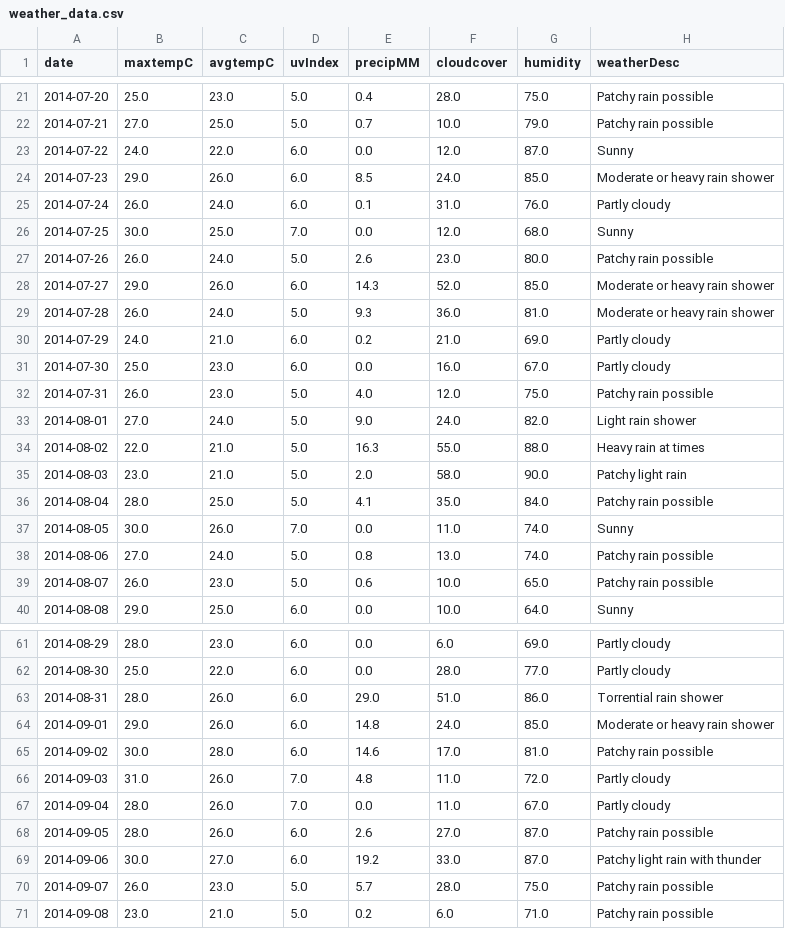
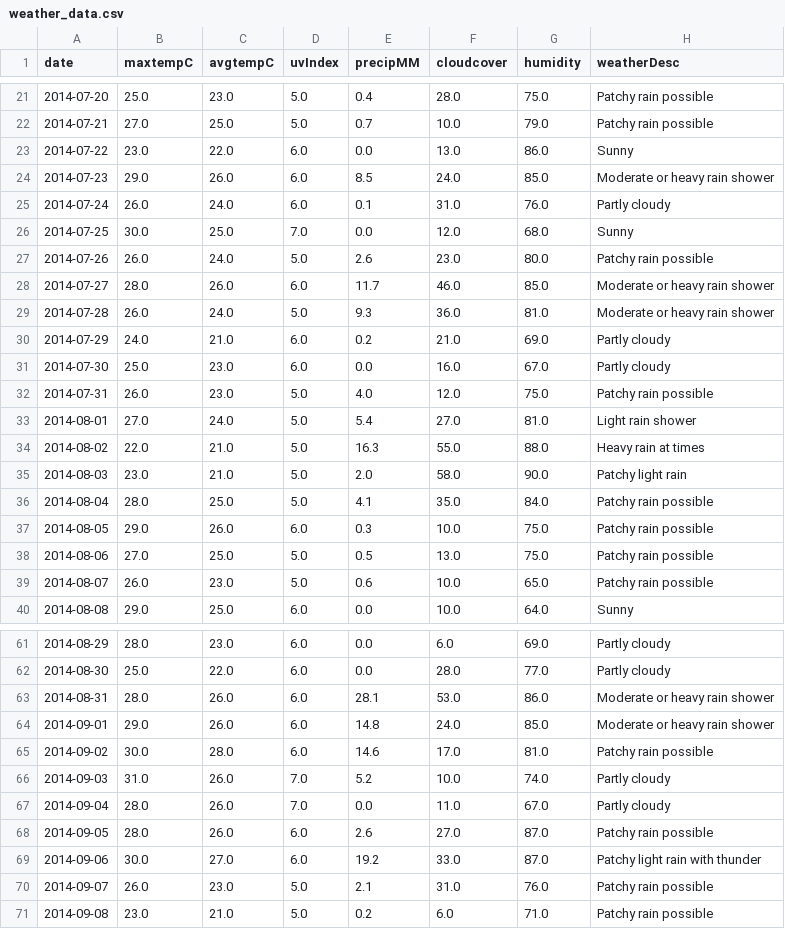
Before and after one commit to P219-C/G5_project-1_UWADA, a CSV file: Data/weather_data.csv, drawn as a sheet; only a part is shown, gaps mark what is left out; the diff covers the shown part only.

```diff
--- a/Data/weather_data.csv
+++ b/Data/weather_data.csv
@@ -22,3 +22,3 @@ date,maxtempC,avgtempC,uvIndex,precipMM,cloudcover,humidity,weatherDesc
 2014-07-21,27.0,25.0,5.0,0.7,10.0,79.0,Patchy rain possible
-2014-07-22,24.0,22.0,6.0,0.0,12.0,87.0,Sunny
+2014-07-22,23.0,22.0,6.0,0.0,13.0,86.0,Sunny
 2014-07-23,29.0,26.0,6.0,8.5,24.0,85.0,Moderate or heavy rain shower
@@ -27,3 +27,3 @@ date,maxtempC,avgtempC,uvIndex,precipMM,cloudcover,humidity,weatherDesc
 2014-07-26,26.0,24.0,5.0,2.6,23.0,80.0,Patchy rain possible
-2014-07-27,29.0,26.0,6.0,14.3,52.0,85.0,Moderate or heavy rain shower
+2014-07-27,28.0,26.0,6.0,11.7,46.0,85.0,Moderate or heavy rain shower
 2014-07-28,26.0,24.0,5.0,9.3,36.0,81.0,Moderate or heavy rain shower
@@ -32,3 +32,3 @@ date,maxtempC,avgtempC,uvIndex,precipMM,cloudcover,humidity,weatherDesc
 2014-07-31,26.0,23.0,5.0,4.0,12.0,75.0,Patchy rain possible
-2014-08-01,27.0,24.0,5.0,9.0,24.0,82.0,Light rain shower
+2014-08-01,27.0,24.0,5.0,5.4,27.0,81.0,Light rain shower
 2014-08-02,22.0,21.0,5.0,16.3,55.0,88.0,Heavy rain at times
@@ -36,4 +36,4 @@ date,maxtempC,avgtempC,uvIndex,precipMM,cloudcover,humidity,weatherDesc
 2014-08-04,28.0,25.0,5.0,4.1,35.0,84.0,Patchy rain possible
-2014-08-05,30.0,26.0,7.0,0.0,11.0,74.0,Sunny
-2014-08-06,27.0,24.0,5.0,0.8,13.0,74.0,Patchy rain possible
+2014-08-05,29.0,26.0,6.0,0.3,10.0,75.0,Patchy rain possible
+2014-08-06,27.0,25.0,5.0,0.5,13.0,75.0,Patchy rain possible
 2014-08-07,26.0,23.0,5.0,0.6,10.0,65.0,Patchy rain possible
@@ -62,6 +62,6 @@ date,maxtempC,avgtempC,uvIndex,precipMM,cloudcover,humidity,weatherDesc
 2014-08-30,25.0,22.0,6.0,0.0,28.0,77.0,Partly cloudy
-2014-08-31,28.0,26.0,6.0,29.0,51.0,86.0,Torrential rain shower
+2014-08-31,28.0,26.0,6.0,28.1,53.0,86.0,Moderate or heavy rain shower
 2014-09-01,29.0,26.0,6.0,14.8,24.0,85.0,Moderate or heavy rain shower
 2014-09-02,30.0,28.0,6.0,14.6,17.0,81.0,Patchy rain possible
-2014-09-03,31.0,26.0,7.0,4.8,11.0,72.0,Partly cloudy
+2014-09-03,31.0,26.0,7.0,5.2,10.0,74.0,Partly cloudy
 2014-09-04,28.0,26.0,7.0,0.0,11.0,67.0,Partly cloudy
@@ -69,3 +69,3 @@ date,maxtempC,avgtempC,uvIndex,precipMM,cloudcover,humidity,weatherDesc
 2014-09-06,30.0,27.0,6.0,19.2,33.0,87.0,Patchy light rain with thunder
-2014-09-07,26.0,23.0,5.0,5.7,28.0,75.0,Patchy rain possible
+2014-09-07,26.0,23.0,5.0,2.1,31.0,76.0,Patchy rain possible
 2014-09-08,23.0,21.0,5.0,0.2,6.0,71.0,Patchy rain possible
```
Also changed, not shown: 17 edited cells elsewhere in this file, Data/rides_data.csv, Data/weather_rides_df.csv, 5 other files.
